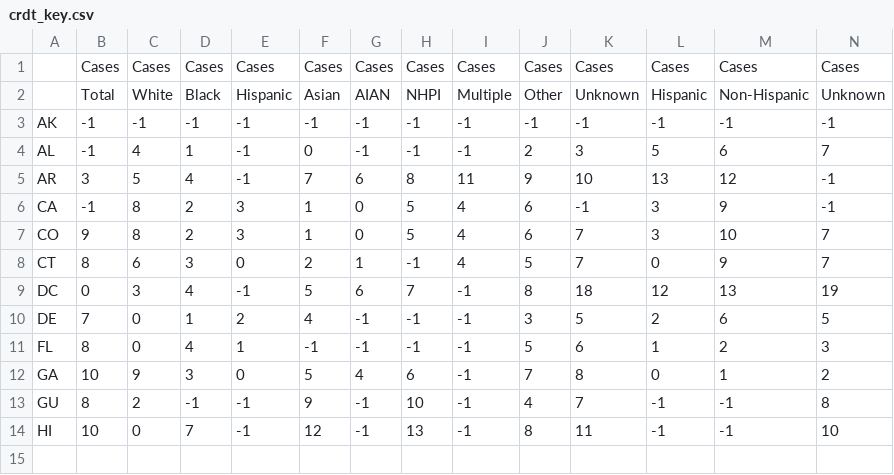
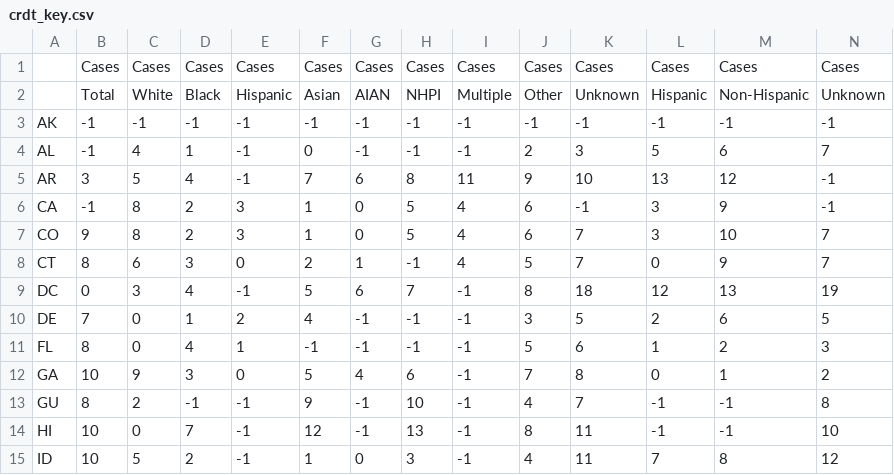
Before and after one commit to pkelly-ca/crdt_colab, a CSV file: crdt_key.csv, drawn as a sheet; only a part is shown; rows hold the shown columns only; the diff names each change by its address in the sheet, - before the commit and + after, or states it on an @@ line.

```diff
--- a/crdt_key.csv
+++ b/crdt_key.csv
+row 15: ID | 10 | 5 | 2 | -1 | 1 | 0 | 3 | -1 | 4 | 11 | 7 | 8 | 12
```
Also changed, not shown: 1 other file.
